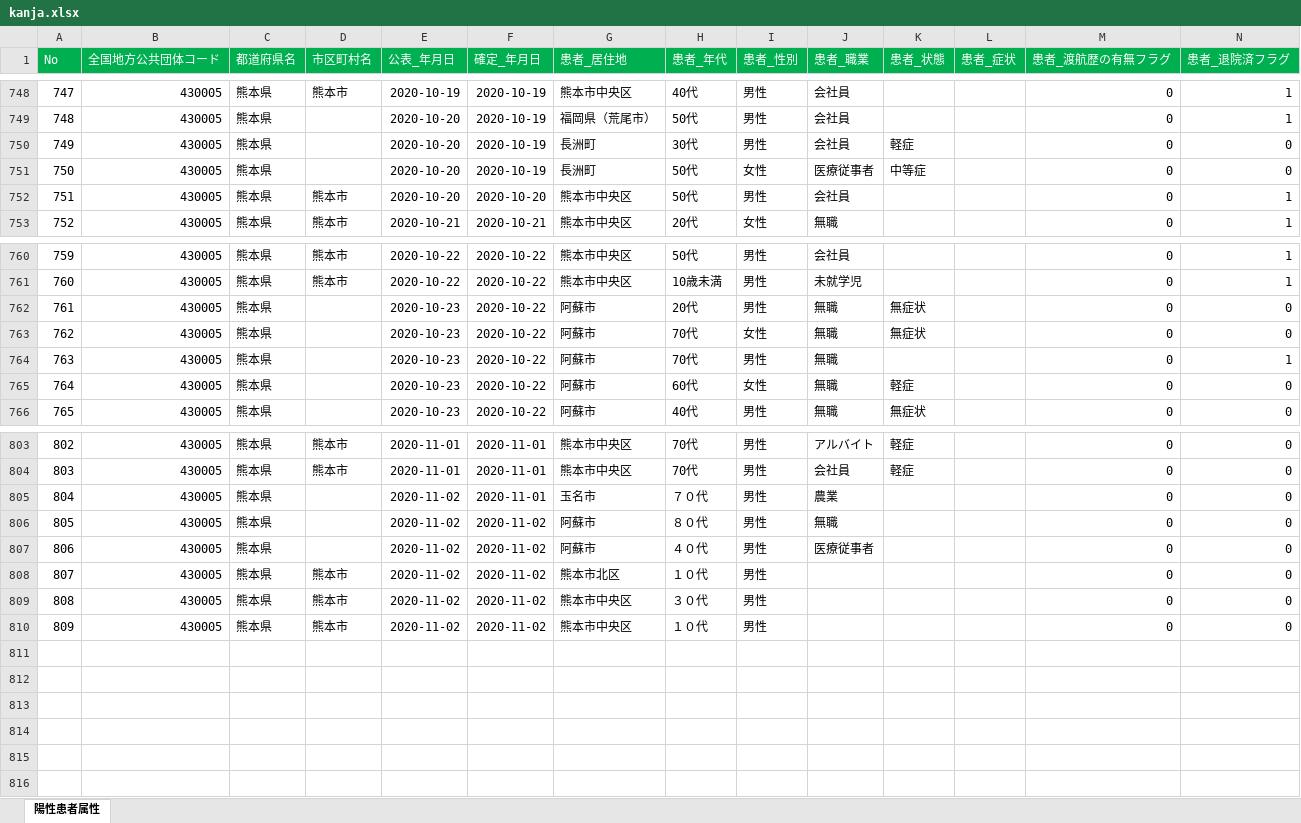
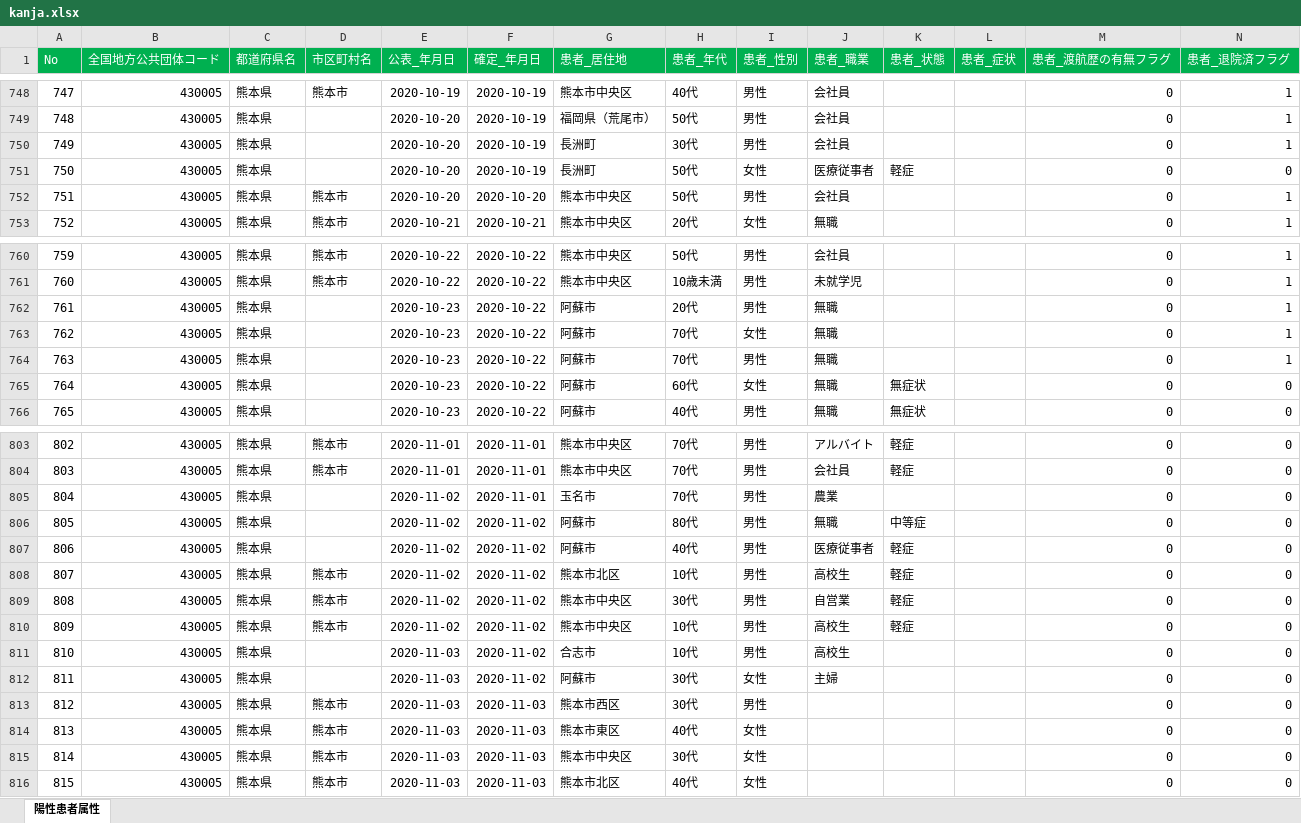
Before and after one commit to imabari/kumamoto-covid19, an Excel workbook: kanja.xlsx, sheet 陽性患者属性, drawn as a sheet; only a part is shown, gaps mark what is left out; values as stored, in another font and other column widths than the file's, no borders; addresses are those after the commit; rows hold the shown columns only; the diff covers the shown part only; the diff names each change by its address in the sheet, - before the commit and + after, or states it on an @@ line.

```diff
--- a/kanja.xlsx (sheet 陽性患者属性)
+++ b/kanja.xlsx (sheet 陽性患者属性)
-K750 (患者_状態): 軽症
+K750 (患者_状態): (empty)
-N750 (患者_退院済フラグ): 0
+N750 (患者_退院済フラグ): 1
-K751 (患者_状態): 中等症
+K751 (患者_状態): 軽症
-K762:K763 (患者_状態): 無症状
+K762:K763 (患者_状態): (empty)
-N762:N763 (患者_退院済フラグ): 0
+N762:N763 (患者_退院済フラグ): 1
-K765 (患者_状態): 軽症
+K765 (患者_状態): 無症状
-H805 (患者_年代): ７０代
+H805 (患者_年代): 70代
-H806 (患者_年代): ８０代
+H806 (患者_年代): 80代
-K806 (患者_状態): (empty)
+K806 (患者_状態): 中等症
-H807 (患者_年代): ４０代
+H807 (患者_年代): 40代
-K807:K809 (患者_状態): (empty)
+K807:K809 (患者_状態): 軽症
-H808 (患者_年代): １０代
+H808 (患者_年代): 10代
-J808 (患者_職業): (empty)
+J808 (患者_職業): 高校生
-H809 (患者_年代): ３０代
+H809 (患者_年代): 30代
-J809 (患者_職業): (empty)
+J809 (患者_職業): 自営業
+row 810: 809 | 430005 | 熊本県 | 熊本市 | 2020-11-02 | 2020-11-02 | 熊本市中央区 | 10代 | 男性 | 高校生 | 軽症 |  | 0 | 0
+row 811: 810 | 430005 | 熊本県 |  | 2020-11-03 | 2020-11-02 | 合志市 | 10代 | 男性 | 高校生 |  |  | 0 | 0
+row 812: 811 | 430005 | 熊本県 |  | 2020-11-03 | 2020-11-02 | 阿蘇市 | 30代 | 女性 | 主婦 |  |  | 0 | 0
@@ column A (No) renumbered in row 813 @@
-E813 (公表_年月日): 2020-11-02
+E813 (公表_年月日): 2020-11-03
-F813 (確定_年月日): 2020-11-02
+F813 (確定_年月日): 2020-11-03
-G813 (患者_居住地): 熊本市中央区
+G813 (患者_居住地): 熊本市西区
-H813 (患者_年代): １０代
+H813 (患者_年代): 30代
+row 814: 813 | 430005 | 熊本県 | 熊本市 | 2020-11-03 | 2020-11-03 | 熊本市東区 | 40代 | 女性 |  |  |  | 0 | 0
+row 815: 814 | 430005 | 熊本県 | 熊本市 | 2020-11-03 | 2020-11-03 | 熊本市中央区 | 30代 | 女性 |  |  |  | 0 | 0
+row 816: 815 | 430005 | 熊本県 | 熊本市 | 2020-11-03 | 2020-11-03 | 熊本市北区 | 40代 | 女性 |  |  |  | 0 | 0
```
Also changed, not shown: 6 edited cells elsewhere in this sheet, kensa.xlsx, 1 other file.
